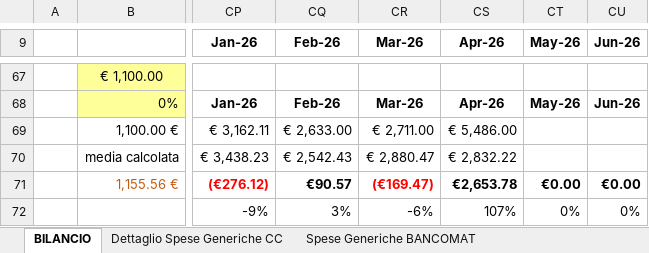
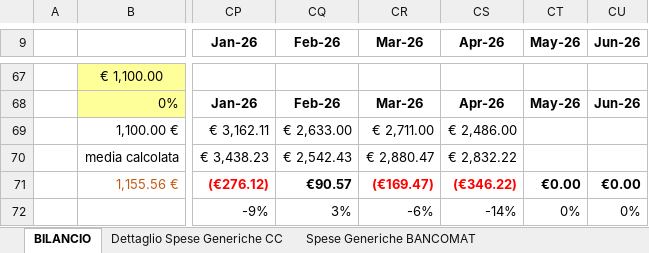
Before and after one commit to ballestrieroluca-web/Availability, an Excel workbook: dati.xlsx, sheet BILANCIO, drawn as a sheet; only a part is shown, gaps mark what is left out; values as stored, in another font and other column widths than the file's, no borders; conditional formats not drawn; the diff covers the shown part only; the diff names each change by its address in the sheet, - before the commit and + after, or states it on an @@ line.

```diff
--- a/dati.xlsx (sheet BILANCIO)
+++ b/dati.xlsx (sheet BILANCIO)
-CS69 (Apr-26): € 5,486.00
+CS69 (Apr-26): € 2,486.00
-CS71 (Apr-26): €2,653.78
+CS71 (Apr-26): (€346.22)
-CS71 text colour: black
+CS71 text colour: #FF0000
-CS72 (Apr-26): 107%
+CS72 (Apr-26): -14%
```
Also changed, not shown: 342 edited cells elsewhere in this sheet, sheet Valutazioni, sheet Valutazione Spese e Risparmi, hidden cells.
